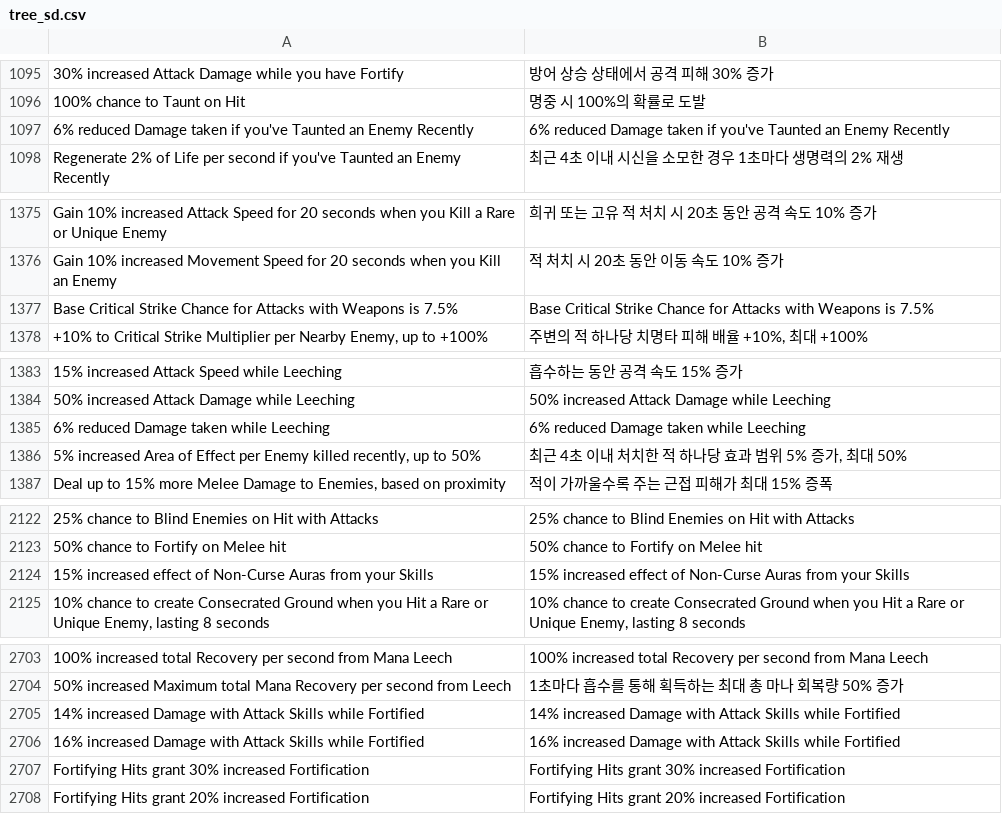
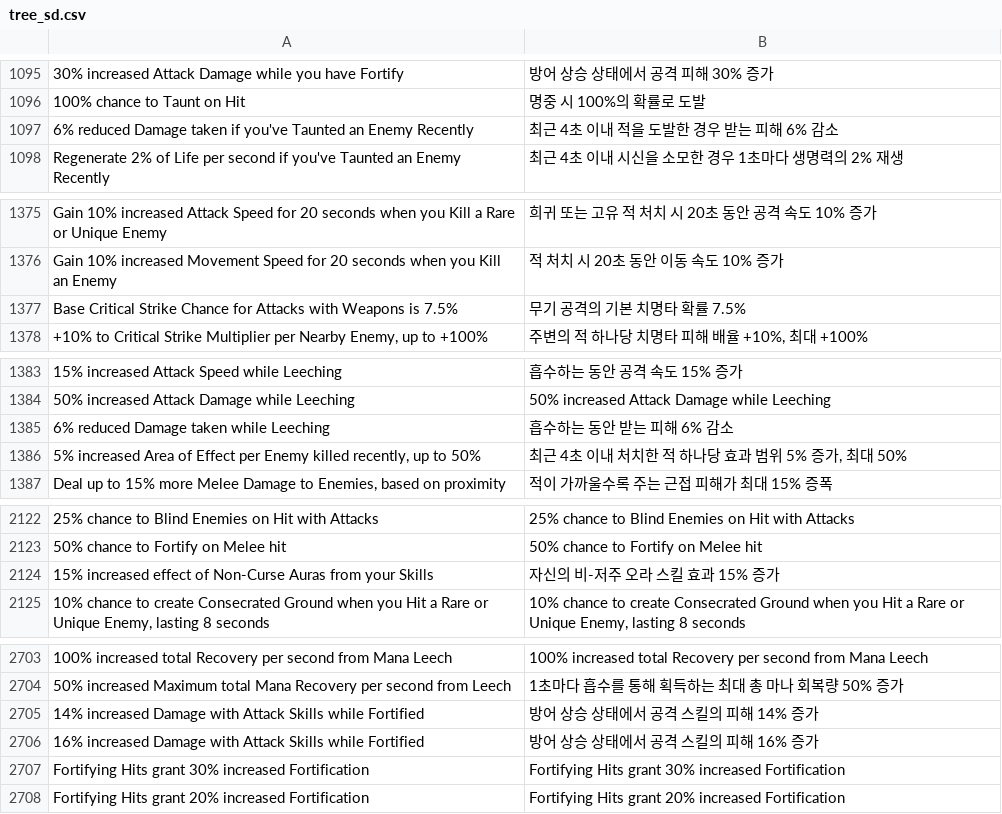
Before and after one commit to luensys/PoeCharm, a CSV file: PoeCharm/Pob/translate_kr/tree_sd.csv, drawn as a sheet; only a part is shown, gaps mark what is left out; the diff covers the shown part only.

```diff
--- a/PoeCharm/Pob/translate_kr/tree_sd.csv
+++ b/PoeCharm/Pob/translate_kr/tree_sd.csv
@@ -1096,3 +1096,3 @@
 "100% chance to Taunt on Hit","명중 시 100%의 확률로 도발"
-"6% reduced Damage taken if you've Taunted an Enemy Recently","6% reduced Damage taken if you've Taunted an Enemy Recently"
+"6% reduced Damage taken if you've Taunted an Enemy Recently","최근 4초 이내 적을 도발한 경우 받는 피해 6% 감소"
 "Regenerate 2% of Life per second if you've Taunted an Enemy Recently","최근 4초 이내 시신을 소모한 경우 1초마다 생명력의 2% 재생"
@@ -1376,3 +1376,3 @@
 "Gain 10% increased Movement Speed for 20 seconds when you Kill an Enemy","적 처치 시 20초 동안 이동 속도 10% 증가"
-"Base Critical Strike Chance for Attacks with Weapons is 7.5%","Base Critical Strike Chance for Attacks with Weapons is 7.5%"
+"Base Critical Strike Chance for Attacks with Weapons is 7.5%","무기 공격의 기본 치명타 확률 7.5%"
 "+10% to Critical Strike Multiplier per Nearby Enemy, up to +100%","주변의 적 하나당 치명타 피해 배율 +10%, 최대 +100%"
@@ -1384,3 +1384,3 @@
 "50% increased Attack Damage while Leeching","50% increased Attack Damage while Leeching"
-"6% reduced Damage taken while Leeching","6% reduced Damage taken while Leeching"
+"6% reduced Damage taken while Leeching","흡수하는 동안 받는 피해 6% 감소"
 "5% increased Area of Effect per Enemy killed recently, up to 50%","최근 4초 이내 처치한 적 하나당 효과 범위 5% 증가, 최대 50%"
@@ -2123,3 +2123,3 @@
 "50% chance to Fortify on Melee hit","50% chance to Fortify on Melee hit"
-"15% increased effect of Non-Curse Auras from your Skills","15% increased effect of Non-Curse Auras from your Skills"
+"15% increased effect of Non-Curse Auras from your Skills","자신의 비-저주 오라 스킬 효과 15% 증가"
 "10% chance to create Consecrated Ground when you Hit a Rare or Unique Enemy, lasting 8 seconds","10% chance to create Consecrated Ground when you Hit a Rare or Unique Enemy, lasting 8 seconds"
@@ -2704,4 +2704,4 @@
 "50% increased Maximum total Mana Recovery per second from Leech","1초마다 흡수를 통해 획득하는 최대 총 마나 회복량 50% 증가"
-"14% increased Damage with Attack Skills while Fortified","14% increased Damage with Attack Skills while Fortified"
-"16% increased Damage with Attack Skills while Fortified","16% increased Damage with Attack Skills while Fortified"
+"14% increased Damage with Attack Skills while Fortified","방어 상승 상태에서 공격 스킬의 피해 14% 증가"
+"16% increased Damage with Attack Skills while Fortified","방어 상승 상태에서 공격 스킬의 피해 16% 증가"
 "Fortifying Hits grant 30% increased Fortification","Fortifying Hits grant 30% increased Fortification"
```
Also changed, not shown: 18 edited cells elsewhere in this file, 1 other file.
